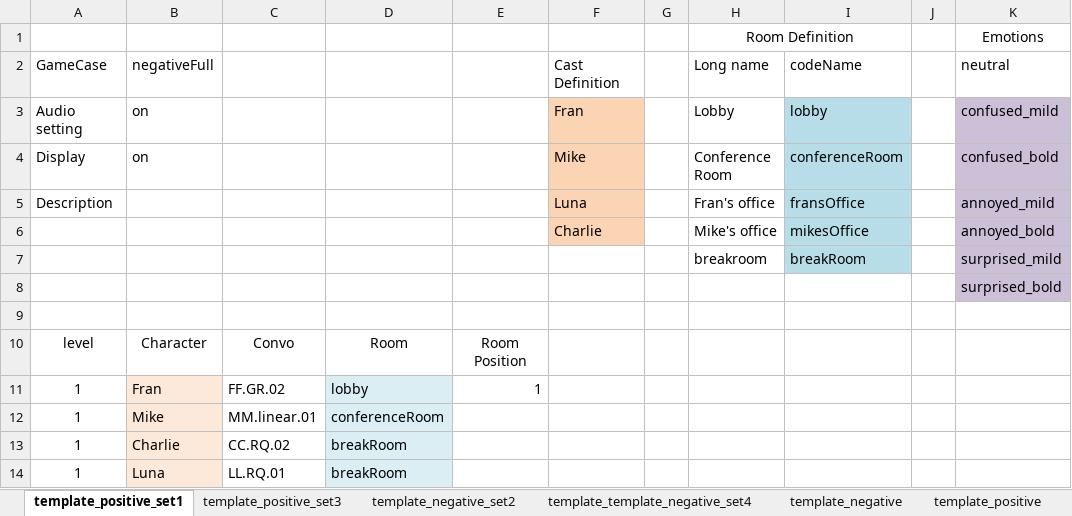
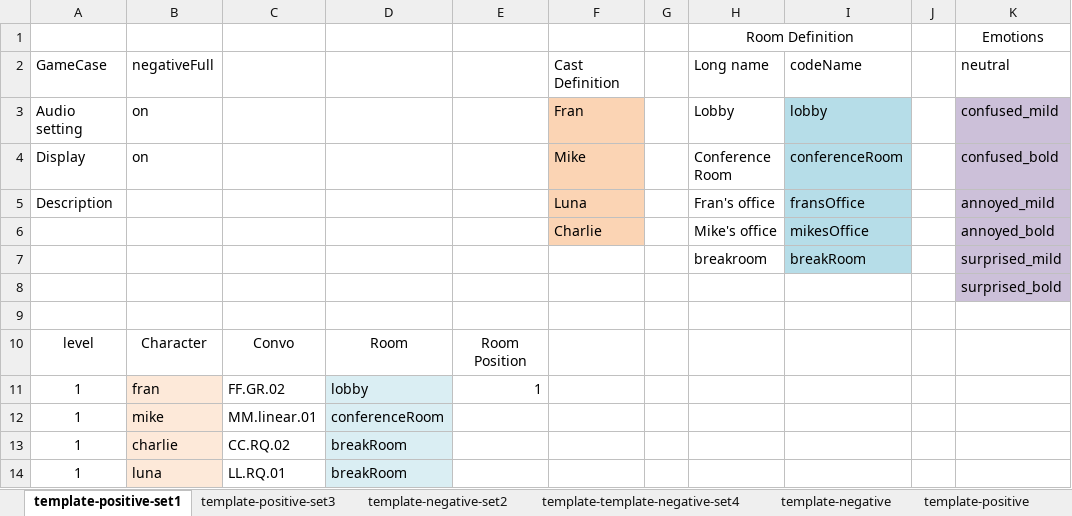
Before and after one commit to chakabaka1027/AA-2017, an Excel workbook: src/assets/newFormatDialogs.xlsx, sheet template-positive-set1, drawn as a sheet; only a part is shown; values as stored, in another font and other column widths than the file's, no borders; the diff names each change by its address in the sheet, - before the commit and + after, or states it on an @@ line.

```diff
--- a/src/assets/newFormatDialogs.xlsx (sheet template-positive-set1)
+++ b/src/assets/newFormatDialogs.xlsx (sheet template-positive-set1)
-sheet tab: template_positive_set1
+sheet tab: template-positive-set1
-sheet tab: template_positive_set3
+sheet tab: template-positive-set3
-sheet tab: template_negative_set2
+sheet tab: template-negative-set2
-sheet tab: template_template_negative_set4
+sheet tab: template-template-negative-set4
-sheet tab: template_negative
+sheet tab: template-negative
-sheet tab: template_positive
+sheet tab: template-positive
-B11: Fran
+B11: fran
-B12: Mike
+B12: mike
-B13: Charlie
+B13: charlie
-B14: Luna
+B14: luna
```
Also changed, not shown: sheet template-template-negative-set4, sheet template-negative-set2, sheet template-positive-set3, other sheet tabs, 6 other files.
